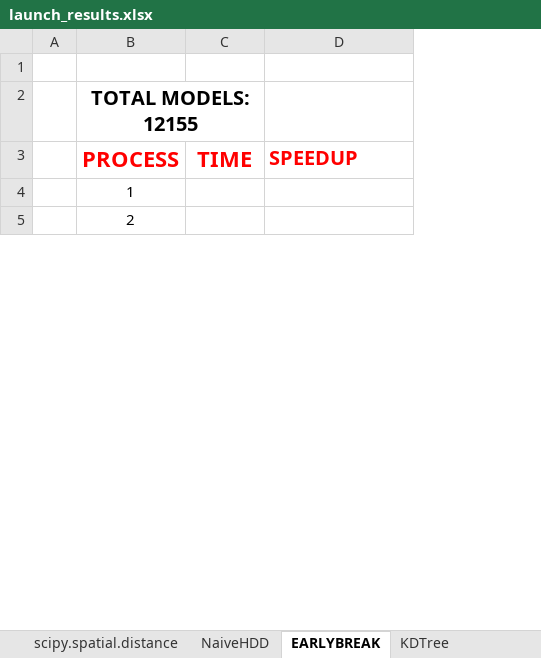
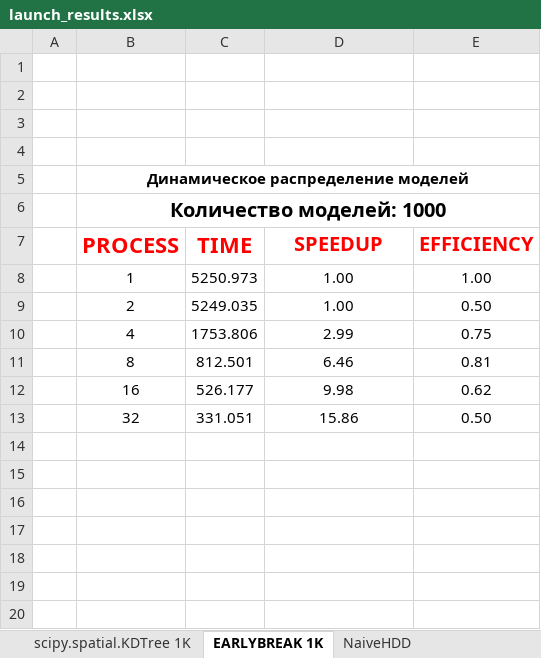
Before and after one commit to AxoyTO/Parallel_Closest_Object_Search, an Excel workbook: Results/launch_results.xlsx, sheet EARLYBREAK 1K, drawn as a sheet; only a part is shown; values as stored, in another font and other column widths than the file's, no borders; charts and pictures not drawn; removed rows and columns are numbered as before the commit, all else as after; the diff covers the shown part only; the diff names each change by its address in the sheet, - before the commit and + after, or states it on an @@ line.

```diff
--- a/Results/launch_results.xlsx (sheet EARLYBREAK 1K)
+++ b/Results/launch_results.xlsx (sheet EARLYBREAK 1K)
-sheet tab: EARLYBREAK
+sheet tab: EARLYBREAK 1K
-sheet tab: KDTree
+sheet tab: scipy.spatial.KDTree 1K
@@ sheet tab order changed: scipy.spatial.KDTree 1K | EARLYBREAK 1K | NaiveHDD @@
+column E (EFFICIENCY), empty
+row 2: (empty)
+row 3: (empty)
+row 4: (empty)
-B5 (PROCESS): TOTAL MODELS: 12155
+B5 (PROCESS): Динамическое распределение моделей
@@ B5 text size: smaller @@
-B2:C2 merged
+B5:E5 merged
+row 6:  | Количество моделей: 1000
-D7 alignment: left
+D7 alignment: center
+row 8:  | 1 | 5250.973 | 1.00 | 1.00
+row 9:  | 2 | 5249.035 | 1.00 | 0.50
+row 10:  | 4 | 1753.806 | 2.99 | 0.75
+row 11:  | 8 | 812.501 | 6.46 | 0.81
+row 12:  | 16 | 526.177 | 9.98 | 0.62
+row 13:  | 32 | 331.051 | 15.86 | 0.50
-B14 (PROCESS): 1
+B14 (PROCESS): (empty)
-B15 (PROCESS): 2
+B15 (PROCESS): (empty)
+row 16: (empty)
+row 17: (empty)
+row 18: (empty)
+row 19: (empty)
+row 20: (empty)
```
Also changed, not shown: 10 added rows, 2 removed rows, 2 edited cells, cell formats and merged cells elsewhere in this sheet, sheet scipy.spatial.KDTree 1K, sheet NaiveHDD, sheet scipy.spatial.distance 12155, other sheet tabs, formulas that keep their value, charts or pictures, 1 other file.
